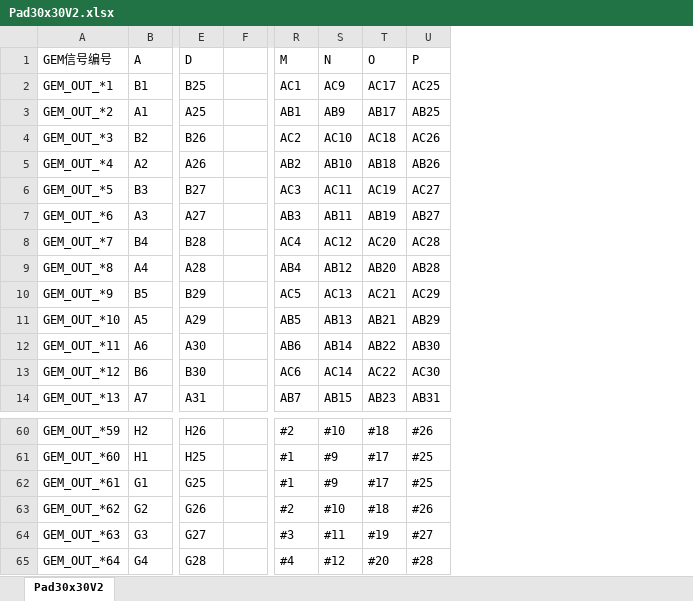
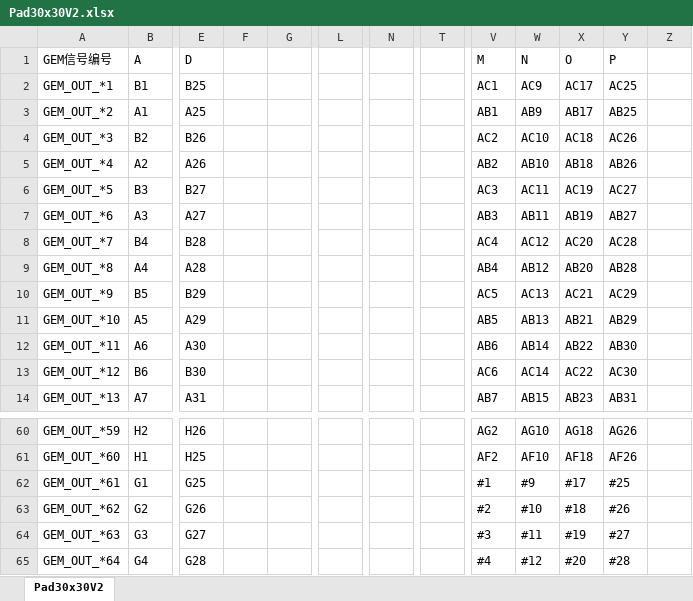
Before and after one commit to wyu0725/SDHCAL_DAQ, an Excel workbook: PCB&Schematic/SDHCalFEB/Capture/Pad30x30V2.xlsx, sheet Pad30x30V2, drawn as a sheet; only a part is shown, gaps mark what is left out; values as stored, in another font and other column widths than the file's, no cell formats; addresses are those after the commit; the diff covers the shown part only; the diff names each change by its address in the sheet, - before the commit and + after, or states it on an @@ line.

```diff
--- a/PCB&Schematic/SDHCalFEB/Capture/Pad30x30V2.xlsx (sheet Pad30x30V2)
+++ b/PCB&Schematic/SDHCalFEB/Capture/Pad30x30V2.xlsx (sheet Pad30x30V2)
+column F, empty
+column L, empty
+column N, empty
+column T, empty
+column Z, empty
-V60 (M): #2
+V60 (M): AG2
-W60 (N): #10
+W60 (N): AG10
-X60 (O): #18
+X60 (O): AG18
-Y60 (P): #26
+Y60 (P): AG26
-V61 (M): #1
+V61 (M): AF2
-W61 (N): #9
+W61 (N): AF10
-X61 (O): #17
+X61 (O): AF18
-Y61 (P): #25
+Y61 (P): AF26
```
Also changed, not shown: 32 edited cells elsewhere in this sheet, cell formats.
